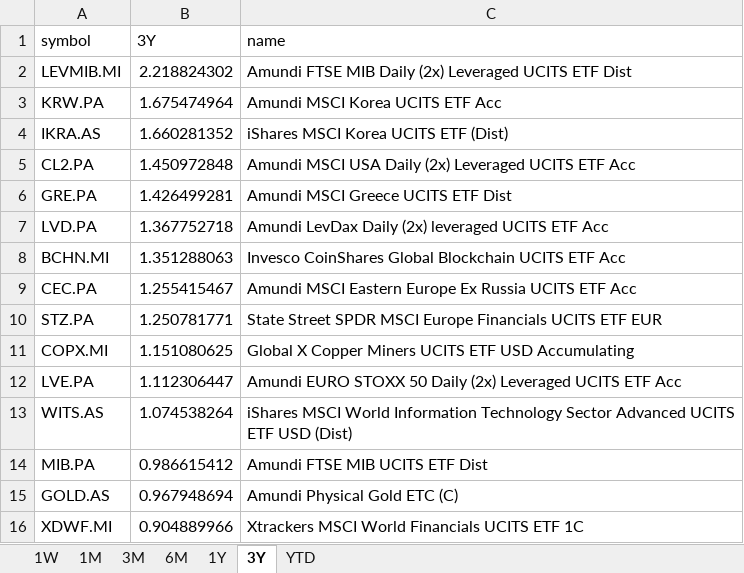
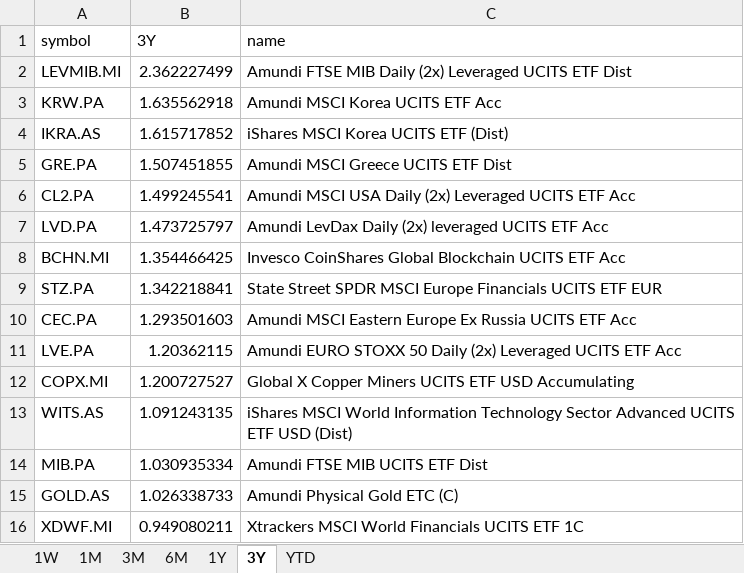
Before and after one commit to laceto/myfinance2, an Excel workbook: data/results/etf/returns_ranking.xlsx, sheet 3Y, drawn as a sheet; values as stored, in another font and other column widths than the file's, no borders; removed rows and columns are numbered as before the commit, all else as after; the diff names each change by its address in the sheet, - before the commit and + after, or states it on an @@ line.

```diff
--- a/data/results/etf/returns_ranking.xlsx (sheet 3Y)
+++ b/data/results/etf/returns_ranking.xlsx (sheet 3Y)
-B2 (3Y): 2.218824302
+B2 (3Y): 2.362227499
-B3 (3Y): 1.675474964
+B3 (3Y): 1.635562918
-B4 (3Y): 1.660281352
+B4 (3Y): 1.615717852
-row 5: CL2.PA | 1.450972848 | Amundi MSCI USA Daily (2x) Leveraged UCITS ETF Acc
-B5 (3Y): 1.426499281
+B5 (3Y): 1.507451855
+row 6: CL2.PA | 1.499245541 | Amundi MSCI USA Daily (2x) Leveraged UCITS ETF Acc
-B7 (3Y): 1.367752718
+B7 (3Y): 1.473725797
-B8 (3Y): 1.351288063
+B8 (3Y): 1.354466425
-row 9: CEC.PA | 1.255415467 | Amundi MSCI Eastern Europe Ex Russia UCITS ETF Acc
-B9 (3Y): 1.250781771
+B9 (3Y): 1.342218841
-row 11: COPX.MI | 1.151080625 | Global X Copper Miners UCITS ETF USD Accumulating
+row 10: CEC.PA | 1.293501603 | Amundi MSCI Eastern Europe Ex Russia UCITS ETF Acc
-B11 (3Y): 1.112306447
+B11 (3Y): 1.20362115
+row 12: COPX.MI | 1.200727527 | Global X Copper Miners UCITS ETF USD Accumulating
-B13 (3Y): 1.074538264
+B13 (3Y): 1.091243135
-B14 (3Y): 0.986615412
+B14 (3Y): 1.030935334
-B15 (3Y): 0.967948694
+B15 (3Y): 1.026338733
-B16 (3Y): 0.904889966
+B16 (3Y): 0.949080211
```
Also changed, not shown: sheet 1W, sheet 6M, sheet 3M, sheet 1M, sheet 1Y, sheet YTD, 2 other files.
